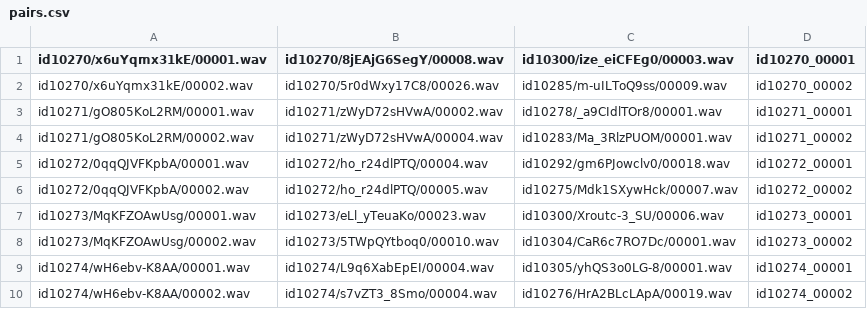
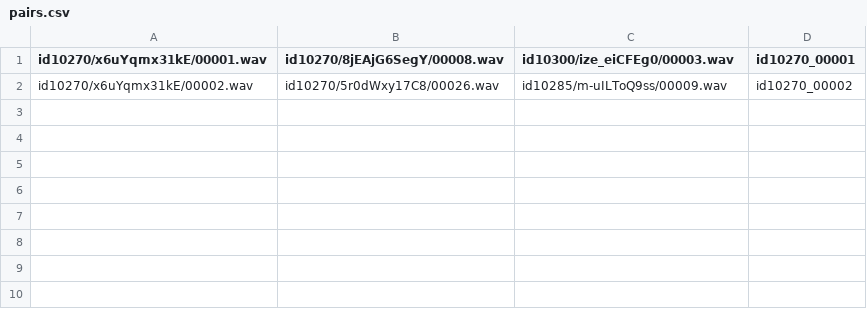
Before and after one commit to zxllll2233/sv-01, a CSV file: paper/pairs.csv, drawn as a sheet.

```diff
--- a/paper/pairs.csv
+++ b/paper/pairs.csv
@@ -2,9 +2 @@ id10270/x6uYqmx31kE/00001.wav,id10270/8jEAjG6SegY/00008.wav,id10300/ize_eiCFEg0/
 id10270/x6uYqmx31kE/00002.wav,id10270/5r0dWxy17C8/00026.wav,id10285/m-uILToQ9ss/00009.wav,id10270_00002
-id10271/gO805KoL2RM/00001.wav,id10271/zWyD72sHVwA/00002.wav,id10278/_a9CIdlTOr8/00001.wav,id10271_00001
-id10271/gO805KoL2RM/00002.wav,id10271/zWyD72sHVwA/00004.wav,id10283/Ma_3RlzPUOM/00001.wav,id10271_00002
-id10272/0qqQJVFKpbA/00001.wav,id10272/ho_r24dlPTQ/00004.wav,id10292/gm6PJowclv0/00018.wav,id10272_00001
-id10272/0qqQJVFKpbA/00002.wav,id10272/ho_r24dlPTQ/00005.wav,id10275/Mdk1SXywHck/00007.wav,id10272_00002
-id10273/MqKFZOAwUsg/00001.wav,id10273/eLl_yTeuaKo/00023.wav,id10300/Xroutc-3_SU/00006.wav,id10273_00001
-id10273/MqKFZOAwUsg/00002.wav,id10273/5TWpQYtboq0/00010.wav,id10304/CaR6c7RO7Dc/00001.wav,id10273_00002
-id10274/wH6ebv-K8AA/00001.wav,id10274/L9q6XabEpEI/00004.wav,id10305/yhQS3o0LG-8/00001.wav,id10274_00001
-id10274/wH6ebv-K8AA/00002.wav,id10274/s7vZT3_8Smo/00004.wav,id10276/HrA2BLcLApA/00019.wav,id10274_00002
```
Also changed, not shown: 10 other files.
